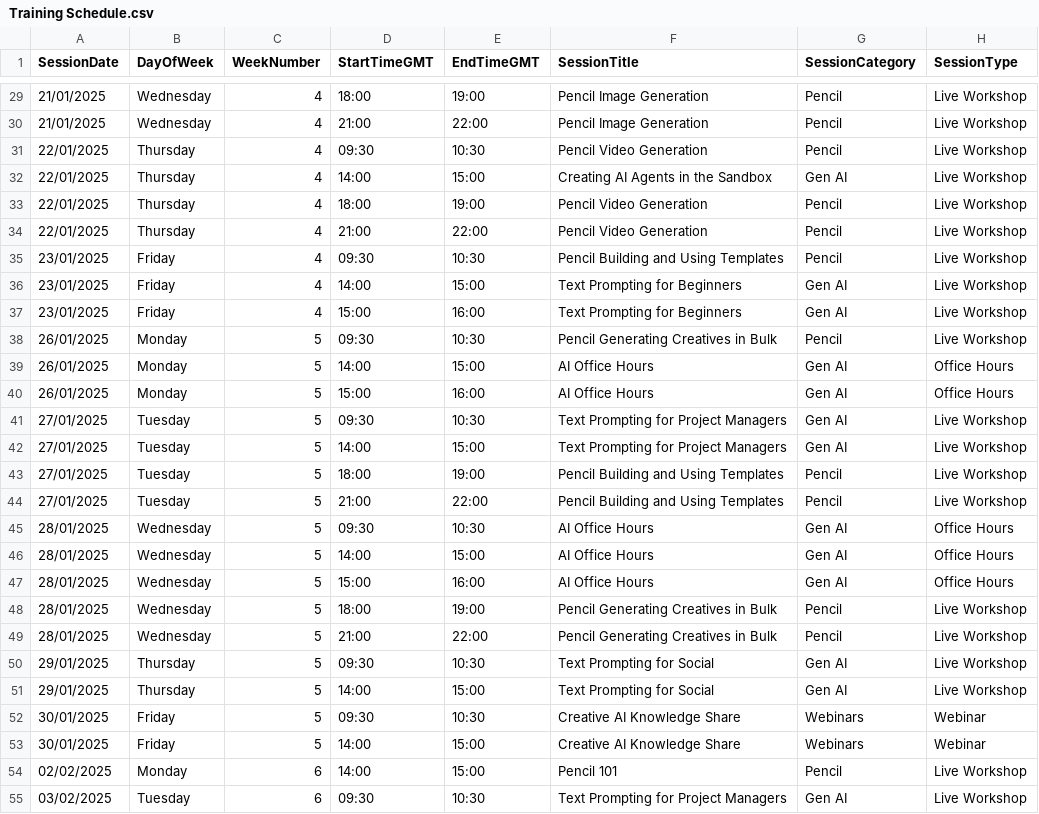
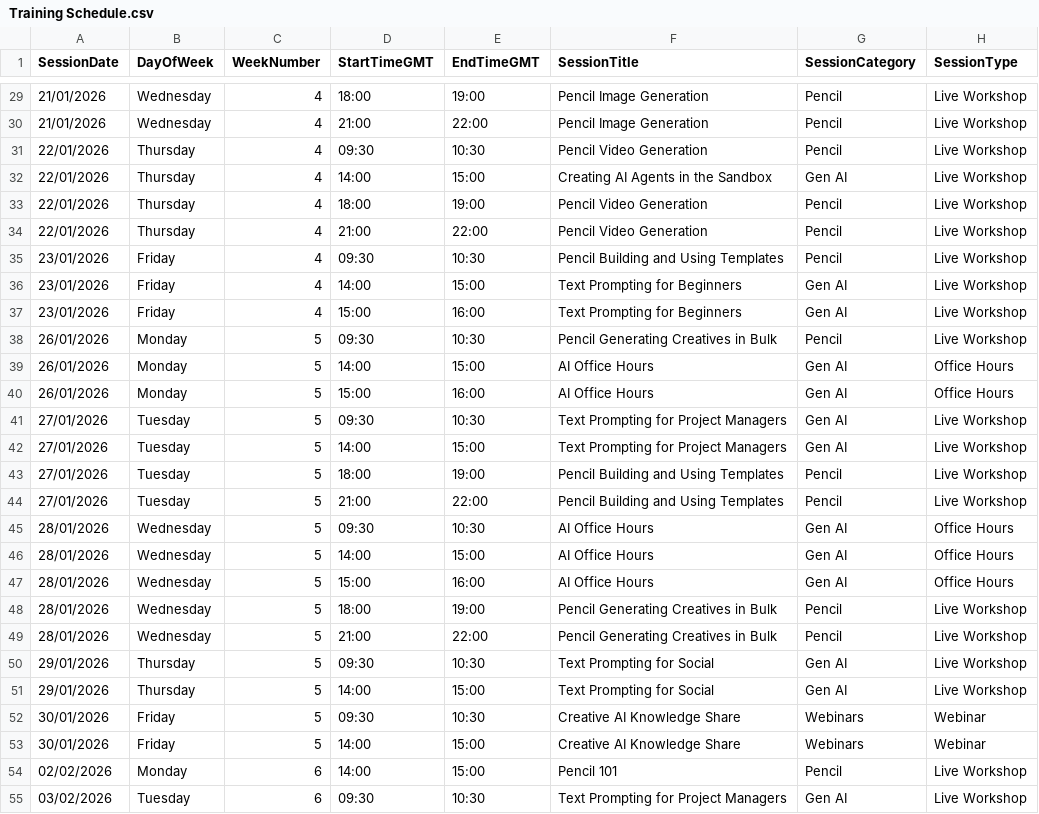
Before and after one commit to EmmaK-ID-5/Dashboard, a CSV file: Training Schedule.csv, drawn as a sheet; only a part is shown, gaps mark what is left out; the diff covers the shown part only; the diff names each change by its address in the sheet, - before the commit and + after, or states it on an @@ line.

Commit message:
Corrected Dates

```diff
--- a/Training Schedule.csv
+++ b/Training Schedule.csv
-A29:A30 (SessionDate): 21/01/2025
+A29:A30 (SessionDate): 21/01/2026
-A31:A34 (SessionDate): 22/01/2025
+A31:A34 (SessionDate): 22/01/2026
-A35:A37 (SessionDate): 23/01/2025
+A35:A37 (SessionDate): 23/01/2026
-A38:A40 (SessionDate): 26/01/2025
+A38:A40 (SessionDate): 26/01/2026
-A41:A44 (SessionDate): 27/01/2025
+A41:A44 (SessionDate): 27/01/2026
-A45:A49 (SessionDate): 28/01/2025
+A45:A49 (SessionDate): 28/01/2026
-A50:A51 (SessionDate): 29/01/2025
+A50:A51 (SessionDate): 29/01/2026
-A52:A53 (SessionDate): 30/01/2025
+A52:A53 (SessionDate): 30/01/2026
-A54 (SessionDate): 02/02/2025
+A54 (SessionDate): 02/02/2026
-A55 (SessionDate): 03/02/2025
+A55 (SessionDate): 03/02/2026
```
Also changed, not shown: 66 edited cells elsewhere in this file.
